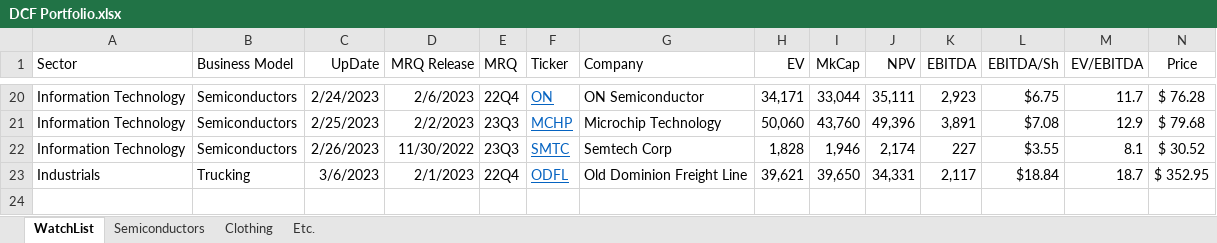
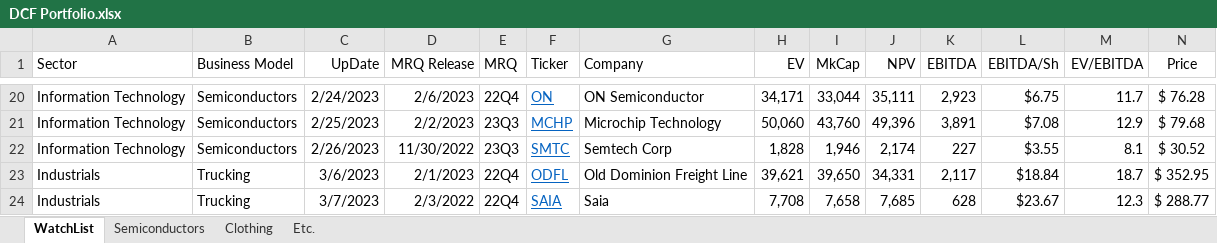
Before and after one commit to SimonisWrong/investingModels, an Excel workbook: DCF Portfolio.xlsx, sheet WatchList, drawn as a sheet; only a part is shown, gaps mark what is left out; values as stored, in another font and other column widths than the file's, no borders; conditional formats not drawn; rows hold the shown columns only; the diff names each change by its address in the sheet, - before the commit and + after, or states it on an @@ line.

Commit message:
2022Q4 DCF for Saia (SAIA)
Fairly valued
Price target: $289.77

```diff
--- a/DCF Portfolio.xlsx (sheet WatchList)
+++ b/DCF Portfolio.xlsx (sheet WatchList)
+row 24: Industrials | Trucking | 3/7/2023 | 2/3/2022 | 22Q4 | SAIA | Saia | 7,708 | 7,658 | 7,685 | 628 | $23.67 | 12.3 | $ 288.77
```
Also changed, not shown: formulas that keep their value, 1 other file.
